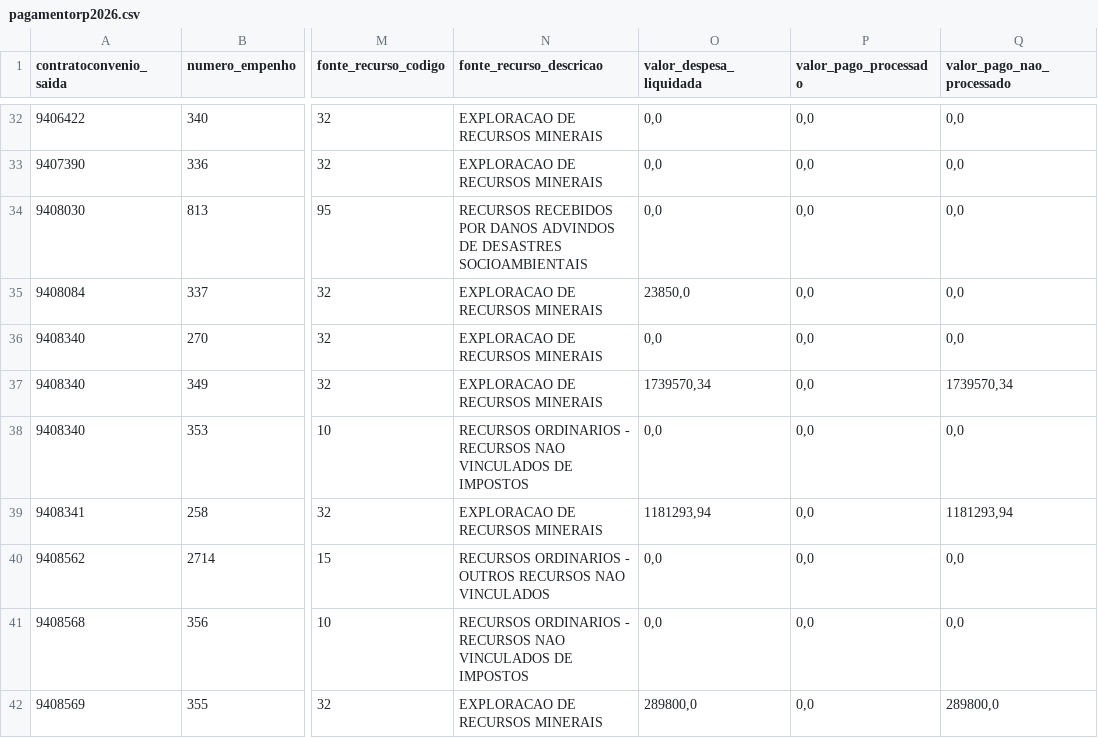
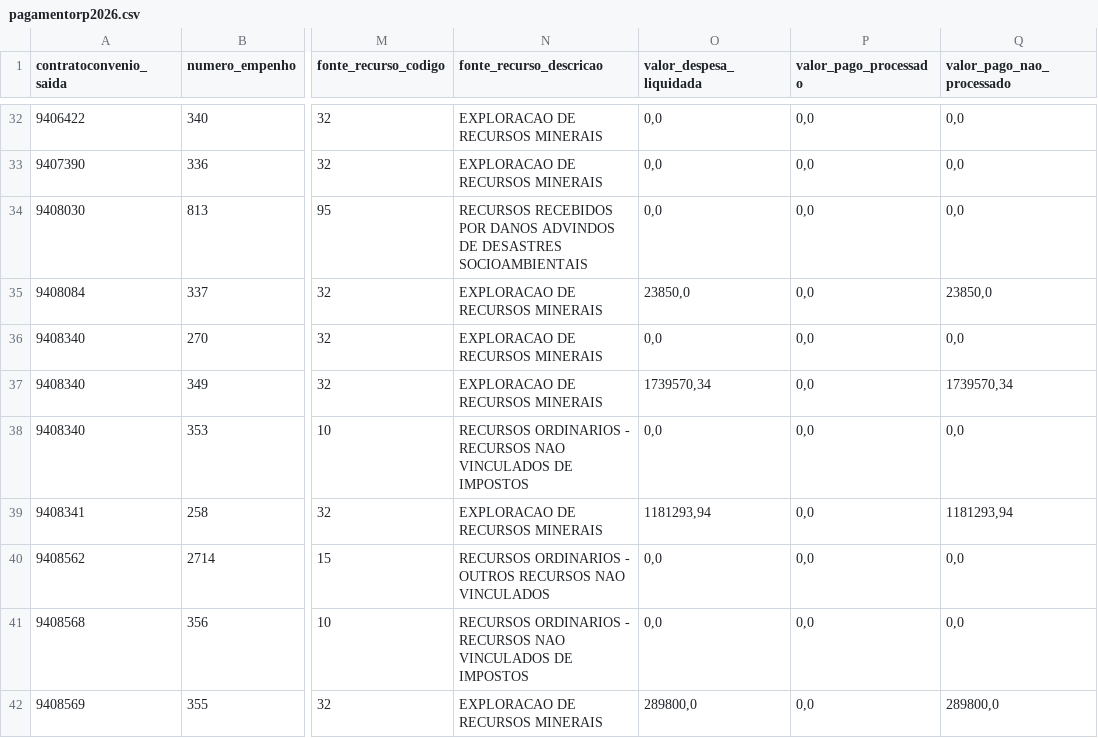
Before and after one commit to transparencia-mg/portal_convenios_saida, a CSV file: dataset/data/pagamentorp2026.csv, drawn as a sheet; only a part is shown, gaps mark what is left out; the diff names each change by its address in the sheet, - before the commit and + after, or states it on an @@ line.

```diff
--- a/dataset/data/pagamentorp2026.csv
+++ b/dataset/data/pagamentorp2026.csv
-Q35 (valor_pago_nao_processado): 0,0
+Q35 (valor_pago_nao_processado): 23850,0
```
Also changed, not shown: dataset/data/pagamento2026.csv.
